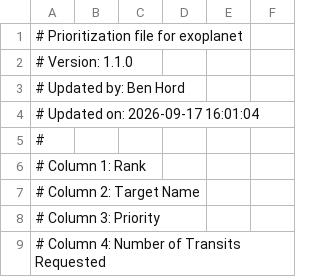
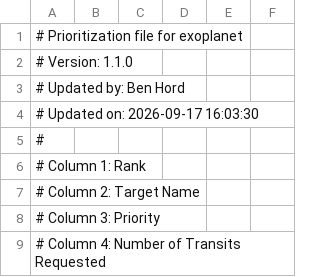
Before and after one commit to PandoraMission/PandoraTargetList, a CSV file: target_definition_files/exoplanet/exoplanet_priorities.csv, drawn as a sheet; only a part is shown.

Commit message:
Minimal changes to time updated

```diff
--- a/target_definition_files/exoplanet/exoplanet_priorities.csv
+++ b/target_definition_files/exoplanet/exoplanet_priorities.csv
@@ -3,3 +3,3 @@
 # Updated by: Ben Hord
-# Updated on: 2026-09-17 16:01:04
+# Updated on: 2026-09-17 16:03:30
 #
```
